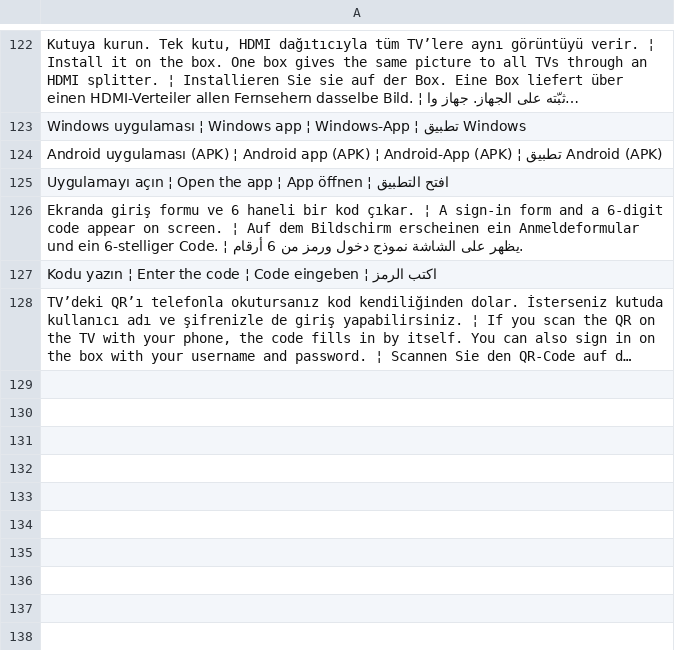
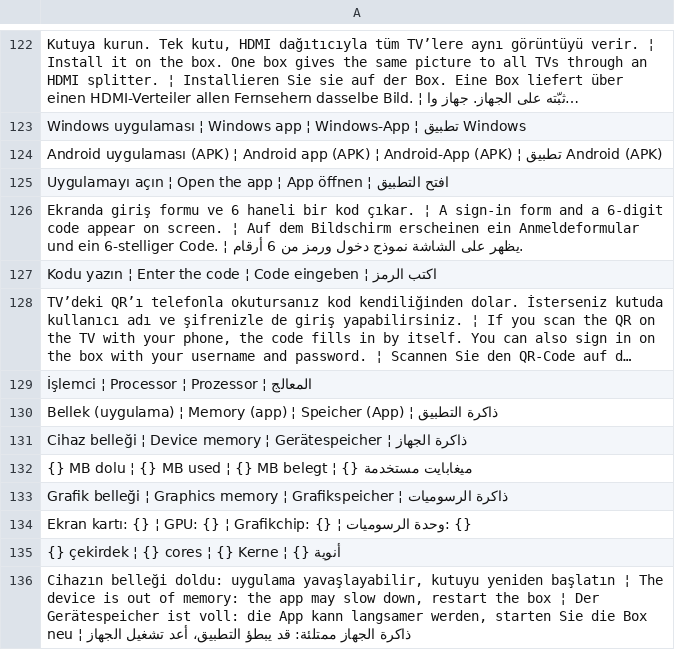
Before and after one commit to ooemir23/screenpano.com, a TSV file: tools/i18n/panel-12.tsv, drawn as a sheet; only a part is shown, gaps mark what is left out; long unchanged cells end in …; the diff names each change by its address in the sheet, - before the commit and + after, or states it on an @@ line.

```diff
--- a/tools/i18n/panel-12.tsv
+++ b/tools/i18n/panel-12.tsv
+row 129: İşlemci ¦ Processor ¦ Prozessor ¦ المعالج
+row 130: Bellek (uygulama) ¦ Memory (app) ¦ Speicher (App) ¦ ذاكرة التطبيق
+row 131: Cihaz belleği ¦ Device memory ¦ Gerätespeicher ¦ ذاكرة الجهاز
+row 132: {} MB dolu ¦ {} MB used ¦ {} MB belegt ¦ {} ميغابايت مستخدمة
+row 133: Grafik belleği ¦ Graphics memory ¦ Grafikspeicher ¦ ذاكرة الرسوميات
+row 134: Ekran kartı: {} ¦ GPU: {} ¦ Grafikchip: {} ¦ وحدة الرسوميات: {}
+row 135: {} çekirdek ¦ {} cores ¦ {} Kerne ¦ {} أنوية
+row 136: Cihazın belleği doldu: uygulama yavaşlayabilir, kutuyu yeniden başlatın ¦ The device is out of memory: the app may slow down, restart the box ¦ Der Gerätespeicher ist voll: die App kann langsamer werden, starten Sie die Box neu ¦ ذاكرة الجهاز ممتلئة: قد يبطؤ التطبيق، أعد تشغيل الجهاز
```
Also changed, not shown: 11 other files.
